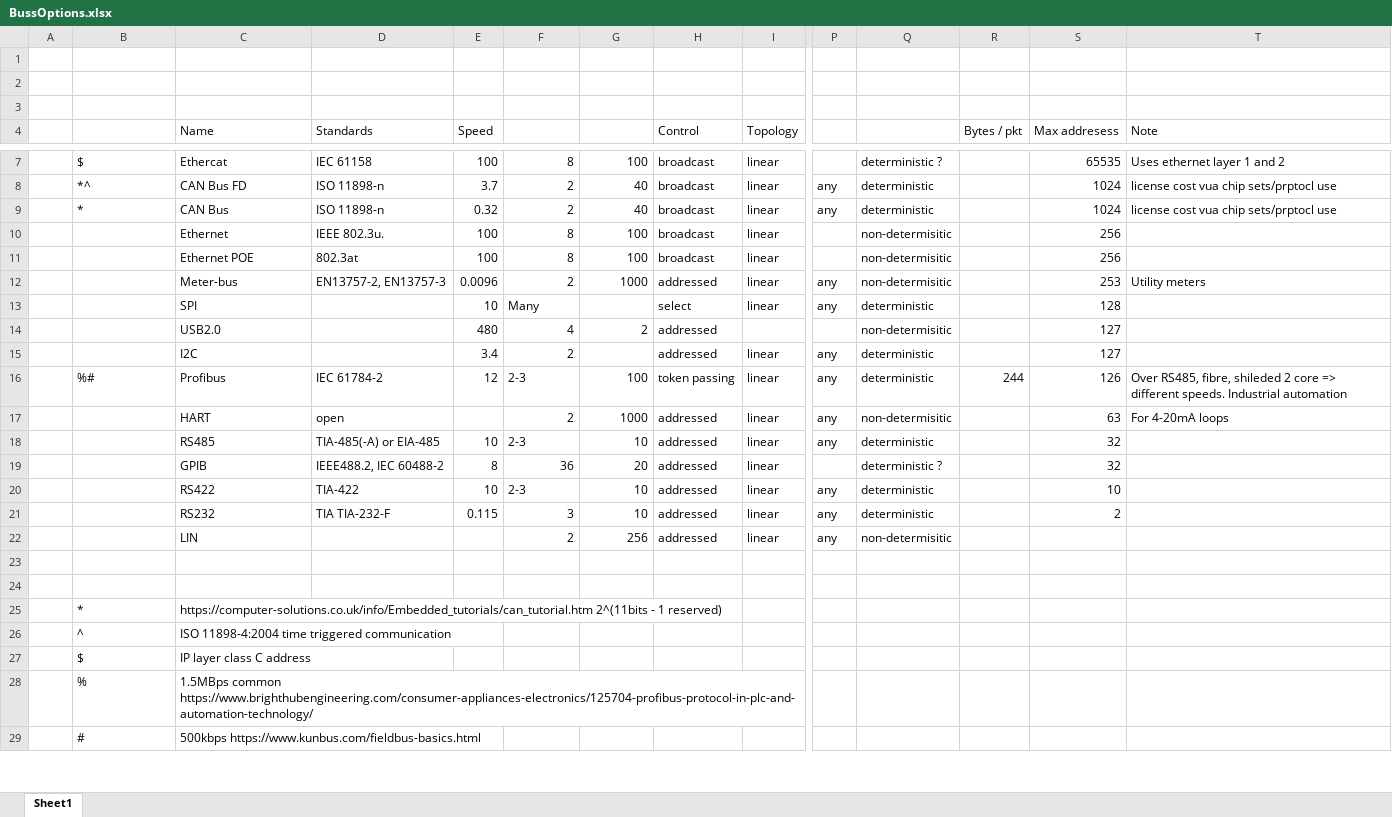
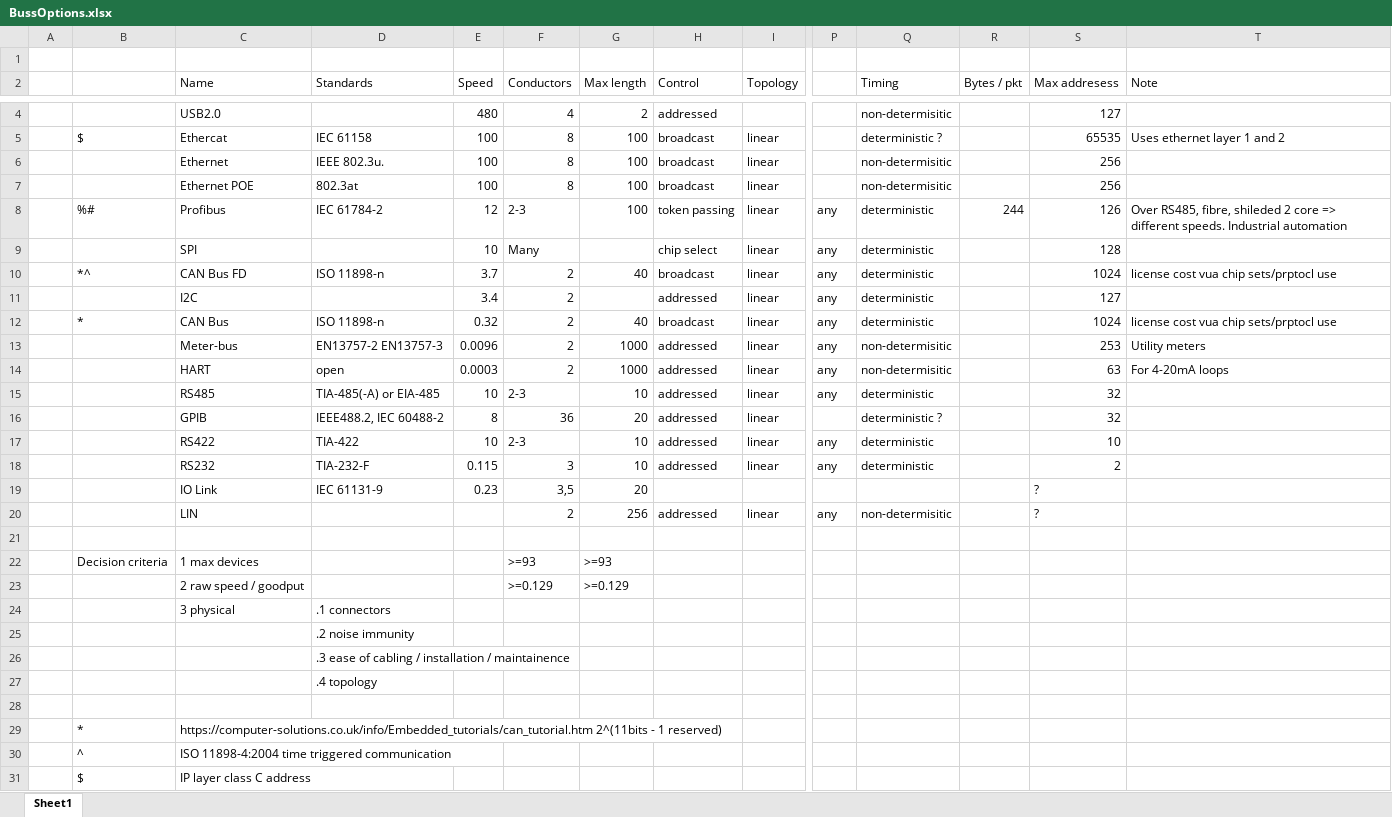
Before and after one commit to jpsheehan/ence461-assignment2, an Excel workbook: research/BussOptions.xlsx, sheet Sheet1, drawn as a sheet; only a part is shown, gaps mark what is left out; the shorter side is filled out with more unchanged rows; values as stored, in another font and other column widths than the file's, no cell formats; removed rows and columns are numbered as before the commit, all else as after; rows hold the shown columns only; the diff covers the shown part only; the diff names each change by its address in the sheet, - before the commit and + after, or states it on an @@ line.

Commit message:
Update comms selection

```diff
--- a/research/BussOptions.xlsx (sheet Sheet1)
+++ b/research/BussOptions.xlsx (sheet Sheet1)
-row 2: (empty)
-row 3: (empty)
-F2: (empty)
+F2: Conductors
-G2: (empty)
+G2: Max length
-Q2: (empty)
+Q2: Timing
@@ row 14 moved to row 4: USB2.0 @@
-row 12:  |  | Meter-bus | EN13757-2, EN13757-3 | 0.0096 | 2 | 1000 | addressed | linear | any | non-determisitic |  | 253 | Utility meters
+row 8:  | %# | Profibus | IEC 61784-2 | 12 | 2-3 | 100 | token passing | linear | any | deterministic | 244 | 126 | Over RS485, fibre, shileded 2 core => different speeds. Industrial automation
-H9 (Control): select
+H9 (Control): chip select
@@ row 8 moved to row 10: *^ @@
-row 16:  | %# | Profibus | IEC 61784-2 | 12 | 2-3 | 100 | token passing | linear | any | deterministic | 244 | 126 | Over RS485, fibre, shileded 2 core => different speeds. Industrial automation
@@ row 9 moved to row 12: * @@
+row 13:  |  | Meter-bus | EN13757-2 EN13757-3 | 0.0096 | 2 | 1000 | addressed | linear | any | non-determisitic |  | 253 | Utility meters
-E14 (Speed): (empty)
+E14 (Speed): 0.0003
-D18 (Standards): TIA TIA-232-F
+D18 (Standards): TIA-232-F
+row 19:  |  | IO Link | IEC 61131-9 | 0.23 | 3,5 | 20 |  |  |  |  |  | ?
-S20 (Max addresess): (empty)
+S20 (Max addresess): ?
+row 22:  | Decision criteria | 1 max devices |  |  | >=93 | >=93
+row 23:  |  | 2 raw speed / goodput |  |  | >=0.129 | >=0.129
+row 24:  |  | 3 physical | .1 connectors
+row 25:  |  |  | .2 noise immunity
+row 26:  |  |  | .3 ease of cabling / installation / maintainence
+row 27:  |  |  | .4 topology
```
Also changed, not shown: 1 added row and 12 removed rows elsewhere in this sheet, cell formats.
